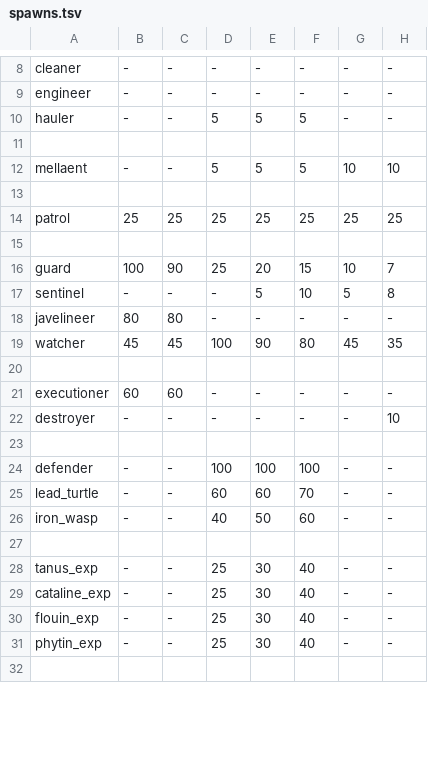
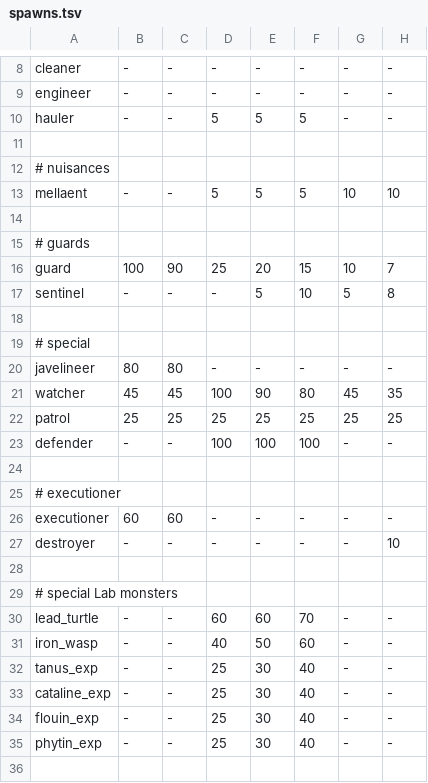
Before and after one commit to kiedtl/roguelike, a TSV file: data/spawns.tsv, drawn as a sheet; only a part is shown, gaps mark what is left out; removed rows and columns are numbered as before the commit, all else as after; rows hold the shown columns only; the diff covers the shown part only; the diff names each change by its address in the sheet, - before the commit and + after, or states it on an @@ line.

Commit message:
chore: spawn tables

```diff
--- a/data/spawns.tsv
+++ b/data/spawns.tsv
+row 12: # nuisances
-A15: (empty)
+A15: # guards
+row 18: (empty)
+row 19: # special
@@ row 14 moved to row 22: patrol @@
@@ row 24 moved to row 23: defender @@
+row 25: # executioner
+row 29: # special Lab monsters
-row 27: (empty)
```
Also changed, not shown: 4 added rows, 3 moved rows and 1 edited cell elsewhere in this file.
